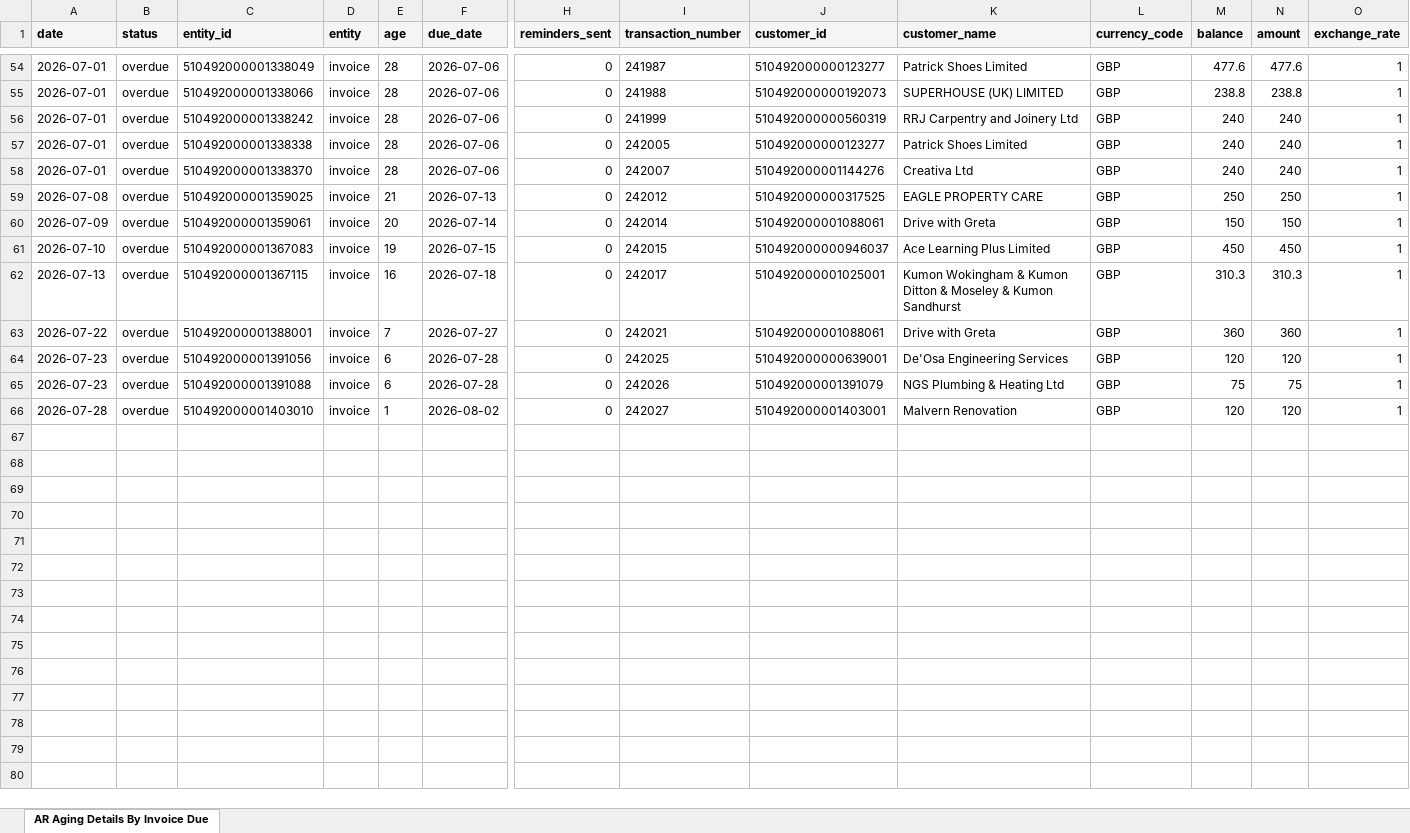
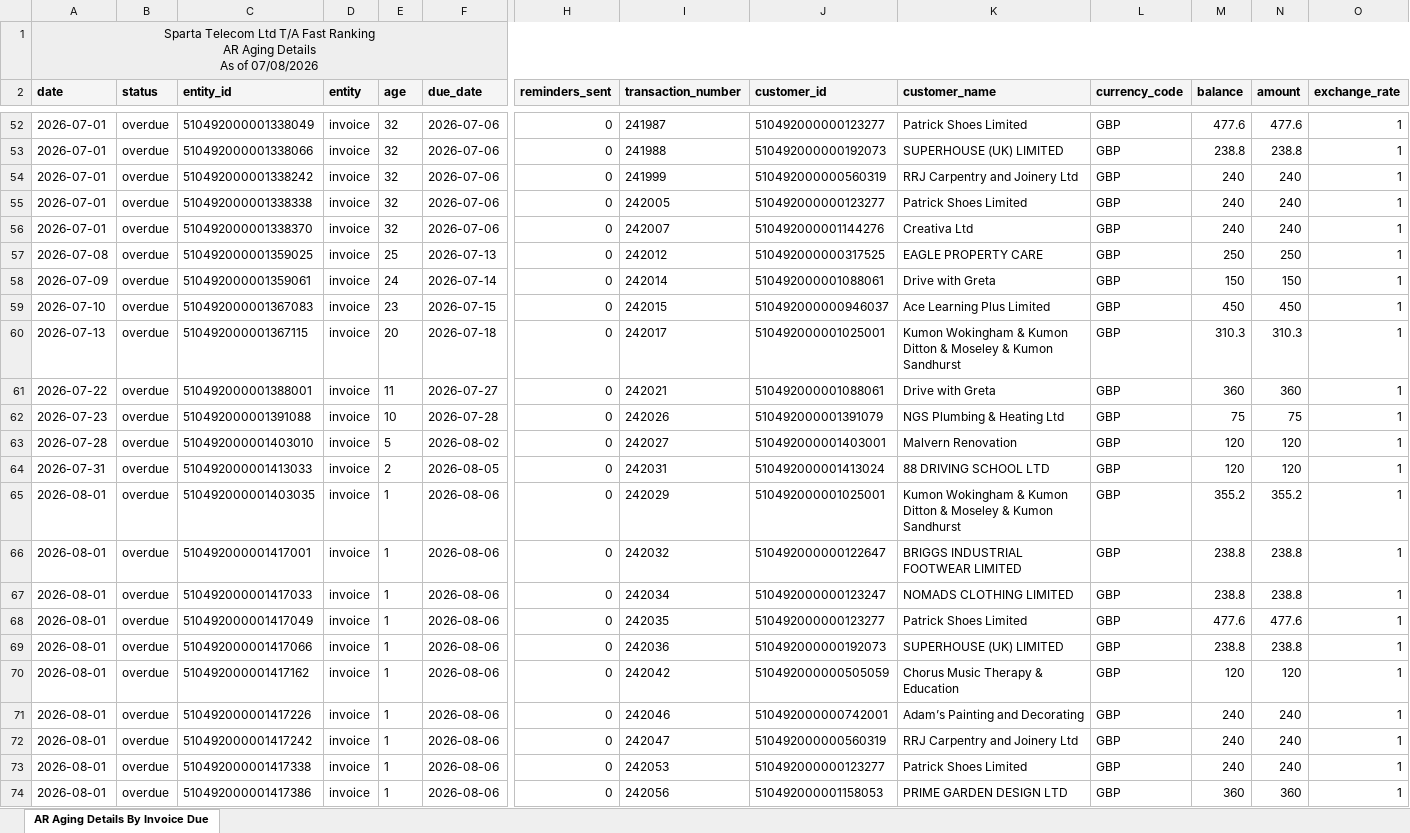
Before and after one commit to dataanalystsparta-netizen/fr_invoices, an Excel workbook: AR_overdue_zoho.xlsx, sheet AR Aging Details By Invoice Due, drawn as a sheet; only a part is shown, gaps mark what is left out; values as stored, in another font and other column widths than the file's, no borders; removed rows and columns are numbered as before the commit, all else as after; rows hold the shown columns only; ↵ is a line break in a cell; the diff covers the shown part only; the diff names each change by its address in the sheet, - before the commit and + after, or states it on an @@ line.

```diff
--- a/AR_overdue_zoho.xlsx (sheet AR Aging Details By Invoice Due)
+++ b/AR_overdue_zoho.xlsx (sheet AR Aging Details By Invoice Due)
+row 1: Sparta Telecom Ltd T/A Fast Ranking ↵ AR Aging Details ↵ As of 07/08/2026
-E52:E56 (age): 28
+E52:E56 (age): 32
-E57 (age): 21
+E57 (age): 25
-E58 (age): 20
+E58 (age): 24
-E59 (age): 19
+E59 (age): 23
-E60 (age): 16
+E60 (age): 20
-E61 (age): 7
+E61 (age): 11
-row 64: 2026-07-23 | overdue | 510492000001391056 | invoice | 6 | 2026-07-28 | 0 | 242025 | 510492000000639001 | De'Osa Engineering Services | GBP | 120 | 120 | 1
-E62 (age): 6
+E62 (age): 10
-E63 (age): 1
+E63 (age): 5
+row 64: 2026-07-31 | overdue | 510492000001413033 | invoice | 2 | 2026-08-05 | 0 | 242031 | 510492000001413024 | 88 DRIVING SCHOOL LTD | GBP | 120 | 120 | 1
+row 65: 2026-08-01 | overdue | 510492000001403035 | invoice | 1 | 2026-08-06 | 0 | 242029 | 510492000001025001 | Kumon Wokingham & Kumon Ditton & Moseley & Kumon Sandhurst | GBP | 355.2 | 355.2 | 1
+row 66: 2026-08-01 | overdue | 510492000001417001 | invoice | 1 | 2026-08-06 | 0 | 242032 | 510492000000122647 | BRIGGS INDUSTRIAL FOOTWEAR LIMITED | GBP | 238.8 | 238.8 | 1
+row 67: 2026-08-01 | overdue | 510492000001417033 | invoice | 1 | 2026-08-06 | 0 | 242034 | 510492000000123247 | NOMADS CLOTHING LIMITED | GBP | 238.8 | 238.8 | 1
+row 68: 2026-08-01 | overdue | 510492000001417049 | invoice | 1 | 2026-08-06 | 0 | 242035 | 510492000000123277 | Patrick Shoes Limited | GBP | 477.6 | 477.6 | 1
+row 69: 2026-08-01 | overdue | 510492000001417066 | invoice | 1 | 2026-08-06 | 0 | 242036 | 510492000000192073 | SUPERHOUSE (UK) LIMITED | GBP | 238.8 | 238.8 | 1
+row 70: 2026-08-01 | overdue | 510492000001417162 | invoice | 1 | 2026-08-06 | 0 | 242042 | 510492000000505059 | Chorus Music Therapy & Education | GBP | 120 | 120 | 1
+row 71: 2026-08-01 | overdue | 510492000001417226 | invoice | 1 | 2026-08-06 | 0 | 242046 | 510492000000742001 | Adam’s Painting and Decorating | GBP | 240 | 240 | 1
+row 72: 2026-08-01 | overdue | 510492000001417242 | invoice | 1 | 2026-08-06 | 0 | 242047 | 510492000000560319 | RRJ Carpentry and Joinery Ltd | GBP | 240 | 240 | 1
+row 73: 2026-08-01 | overdue | 510492000001417338 | invoice | 1 | 2026-08-06 | 0 | 242053 | 510492000000123277 | Patrick Shoes Limited | GBP | 240 | 240 | 1
+row 74: 2026-08-01 | overdue | 510492000001417386 | invoice | 1 | 2026-08-06 | 0 | 242056 | 510492000001158053 | PRIME GARDEN DESIGN LTD | GBP | 360 | 360 | 1
```
Also changed, not shown: 3 removed rows and 50 edited cells elsewhere in this sheet, AR_current_zoho.xlsx, Customer_Payment_zoho.xlsx, 1 other file.
